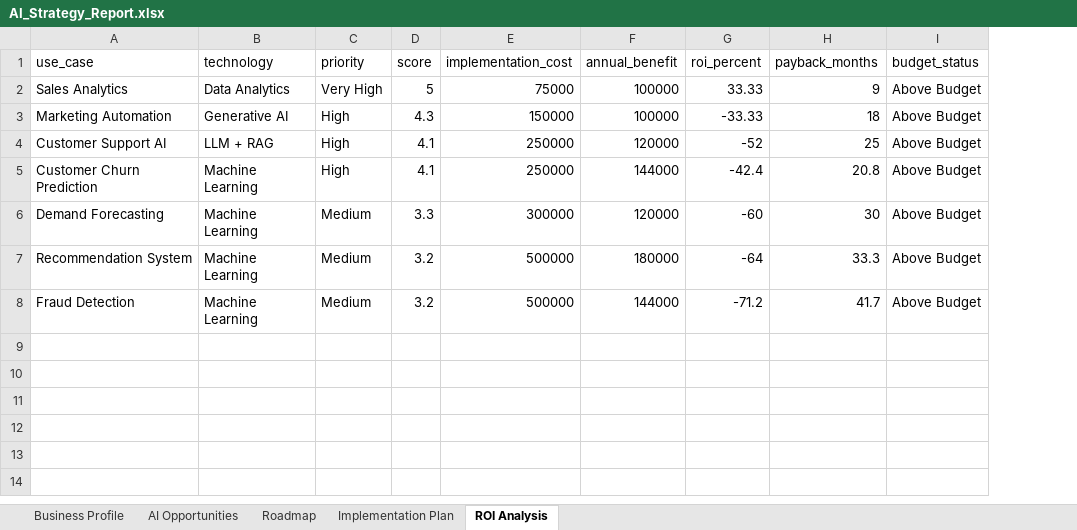
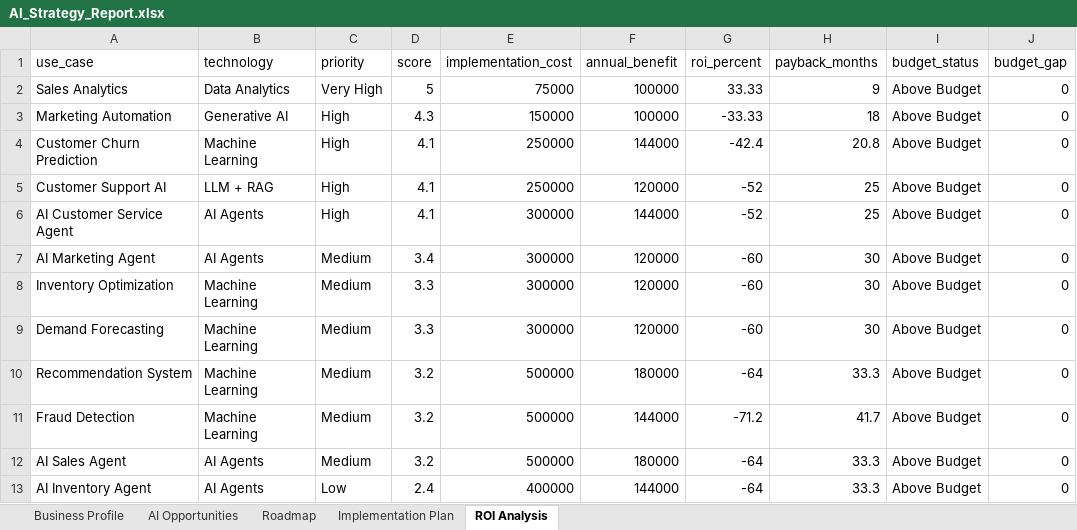
Before and after one commit to varunhm24/ai-strategy-consultant, an Excel workbook: reports/AI_Strategy_Report.xlsx, sheet ROI Analysis, drawn as a sheet; values as stored, in another font and other column widths than the file's, no borders; addresses are those after the commit; the diff names each change by its address in the sheet, - before the commit and + after, or states it on an @@ line.

```diff
--- a/reports/AI_Strategy_Report.xlsx (sheet ROI Analysis)
+++ b/reports/AI_Strategy_Report.xlsx (sheet ROI Analysis)
+column J (budget_gap), rows 2-3: 0 | 0; row 5: 0; rows 9-11: all 0
@@ row 5 moved to row 4: Customer Churn Prediction @@
+row 6: AI Customer Service Agent | AI Agents | High | 4.1 | 300000 | 144000 | -52 | 25 | Above Budget | 0
+row 7: AI Marketing Agent | AI Agents | Medium | 3.4 | 300000 | 120000 | -60 | 30 | Above Budget | 0
+row 8: Inventory Optimization | Machine Learning | Medium | 3.3 | 300000 | 120000 | -60 | 30 | Above Budget | 0
+row 12: AI Sales Agent | AI Agents | Medium | 3.2 | 500000 | 180000 | -64 | 33.3 | Above Budget | 0
+row 13: AI Inventory Agent | AI Agents | Low | 2.4 | 400000 | 144000 | -64 | 33.3 | Above Budget | 0
```
Also changed, not shown: sheet AI Opportunities, sheet Implementation Plan, sheet Roadmap, sheet Business Profile, 1 other file.
